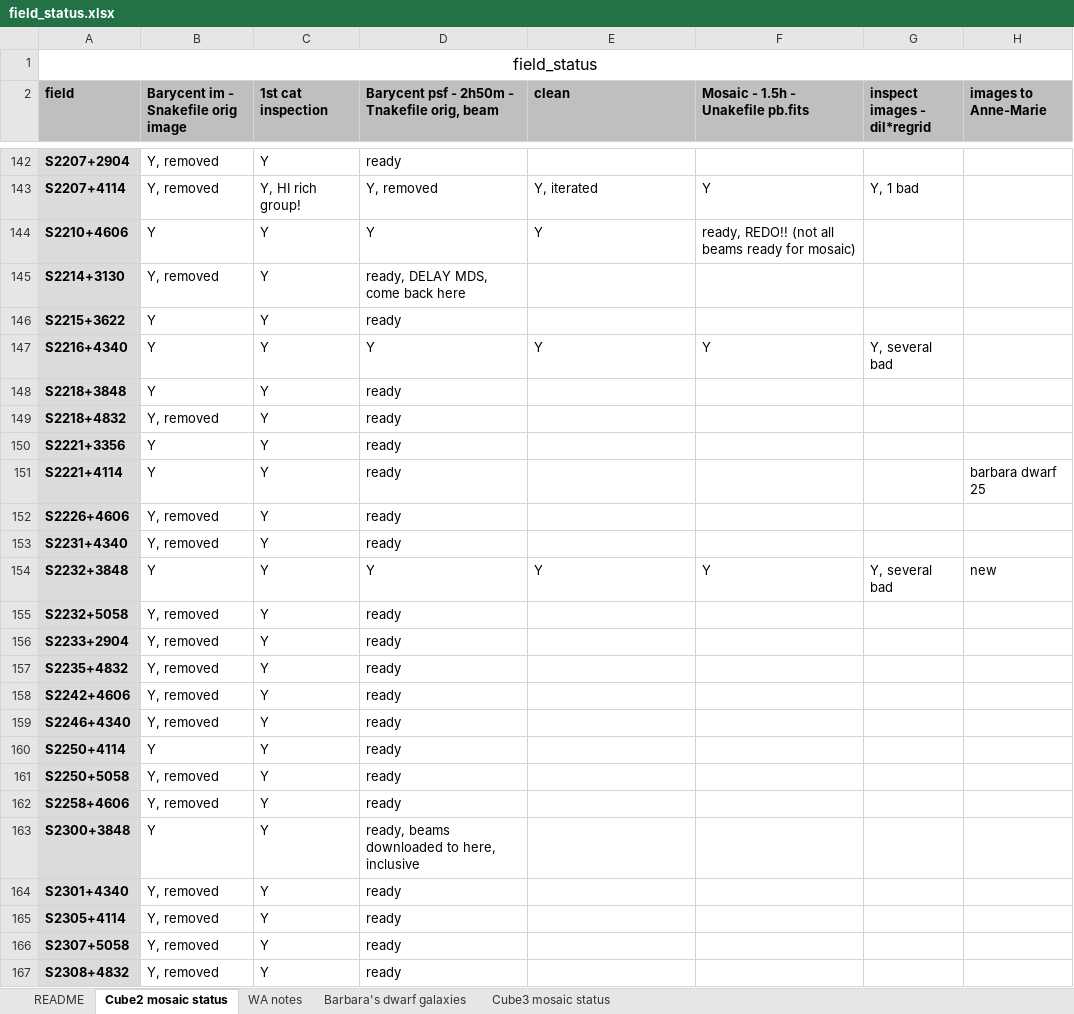
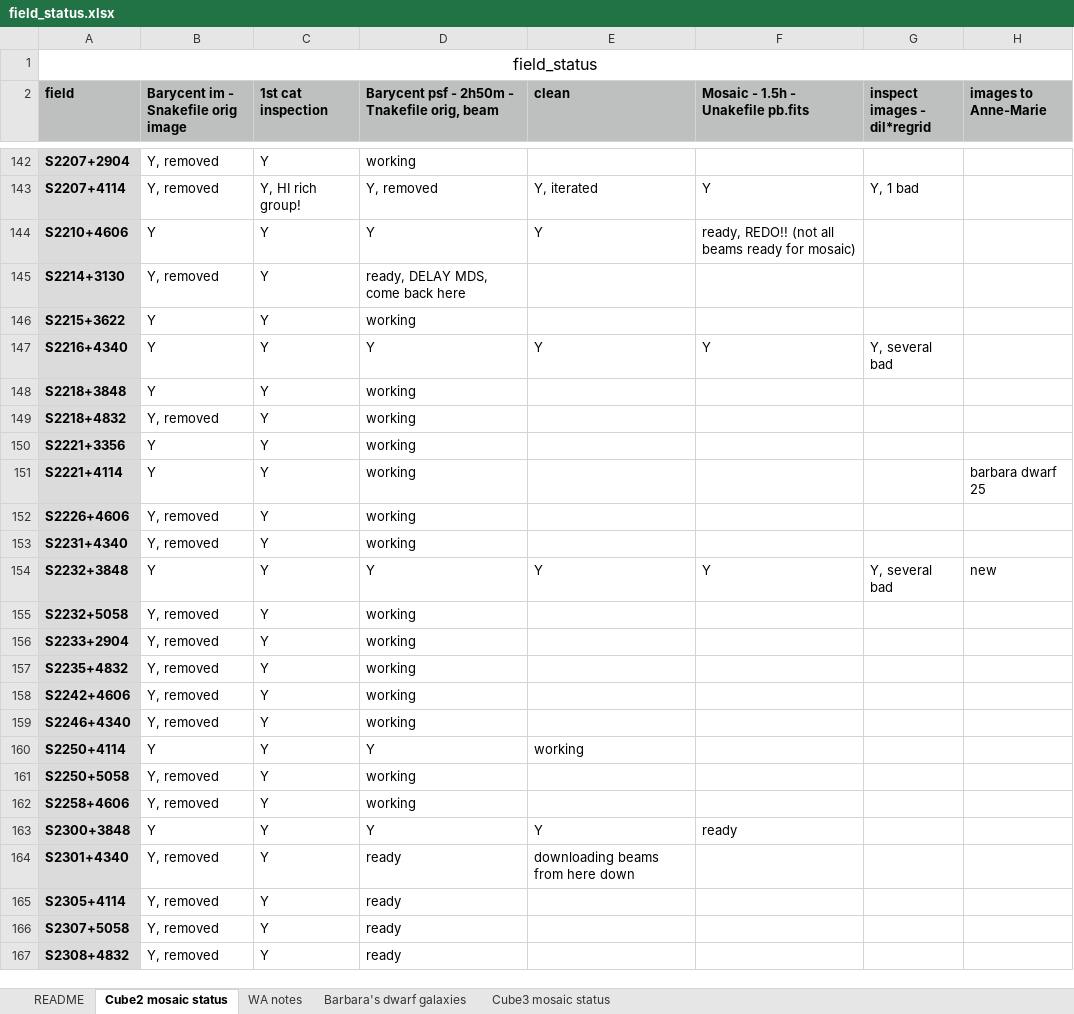
Before and after one commit to kmhess/aper_cube_stack, an Excel workbook: field_status.xlsx, sheet Cube2 mosaic status, drawn as a sheet; only a part is shown, gaps mark what is left out; values as stored, in another font and other column widths than the file's, no borders; conditional formats not drawn; the diff covers the shown part only; the diff names each change by its address in the sheet, - before the commit and + after, or states it on an @@ line.

```diff
--- a/field_status.xlsx (sheet Cube2 mosaic status)
+++ b/field_status.xlsx (sheet Cube2 mosaic status)
-D142: ready
+D142: working
-D146: ready
+D146: working
-D148:D153: ready
+D148:D153: working
-D155:D159: ready
+D155:D159: working
-D160: ready
+D160: Y
-E160 (clean): (empty)
+E160 (clean): working
-D161:D162: ready
+D161:D162: working
-D163: ready, beams downloaded to here, inclusive
+D163: Y
-E163 (clean): (empty)
+E163 (clean): Y
-F163: (empty)
+F163: ready
-E164 (clean): (empty)
+E164 (clean): downloading beams from here down
```
Also changed, not shown: 106 edited cells elsewhere in this sheet, 1 other file.
